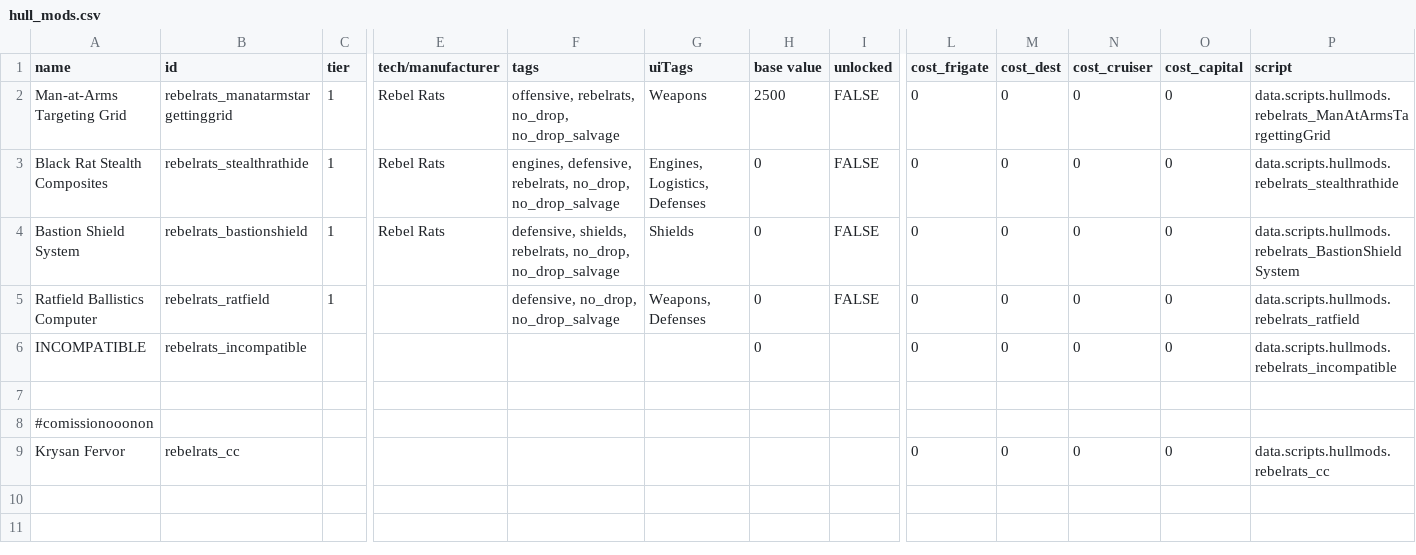
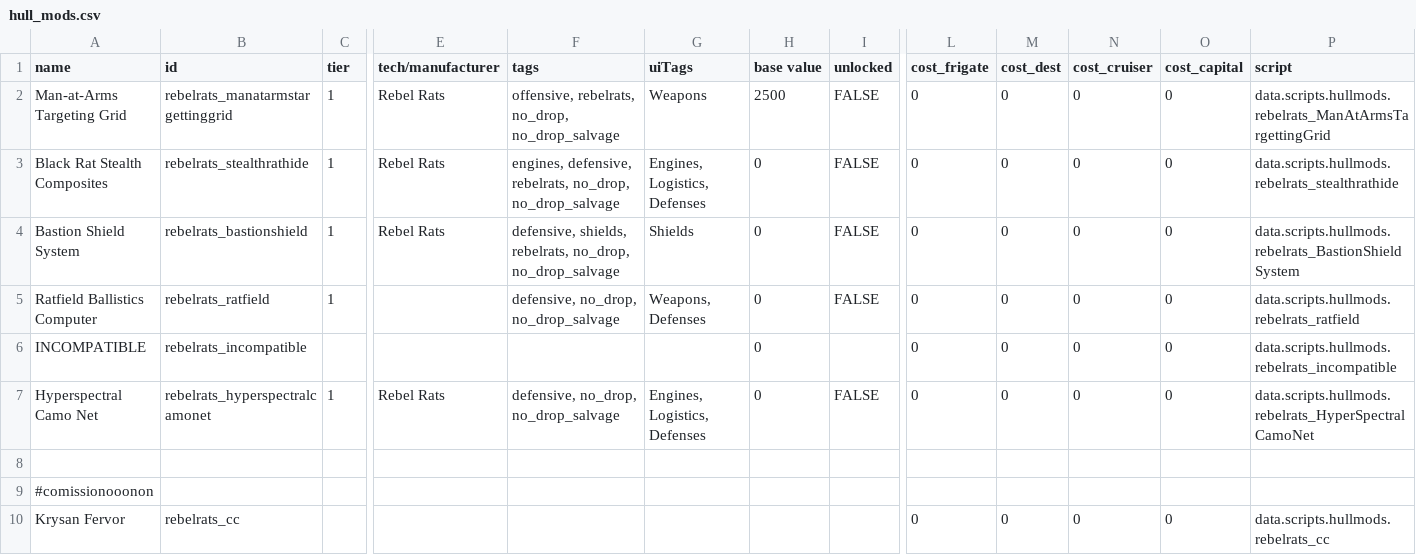
Before and after one commit to masterraven19/Rebel-Rats, a CSV file: data/hullmods/hull_mods.csv, drawn as a sheet; only a part is shown, gaps mark what is left out; rows hold the shown columns only; the diff names each change by its address in the sheet, - before the commit and + after, or states it on an @@ line.

Commit message:
Added Jerboa Camo Net

```diff
--- a/data/hullmods/hull_mods.csv
+++ b/data/hullmods/hull_mods.csv
+row 7: Hyperspectral Camo Net | rebelrats_hyperspectralcamonet | 1 | Rebel Rats | defensive, no_drop, no_drop_salvage | Engines, Logistics, Defenses | 0 | FALSE | 0 | 0 | 0 | 0 | data.scripts.hullmods.rebelrats_HyperSpectralCamoNet
```
Also changed, not shown: 10 other files.
